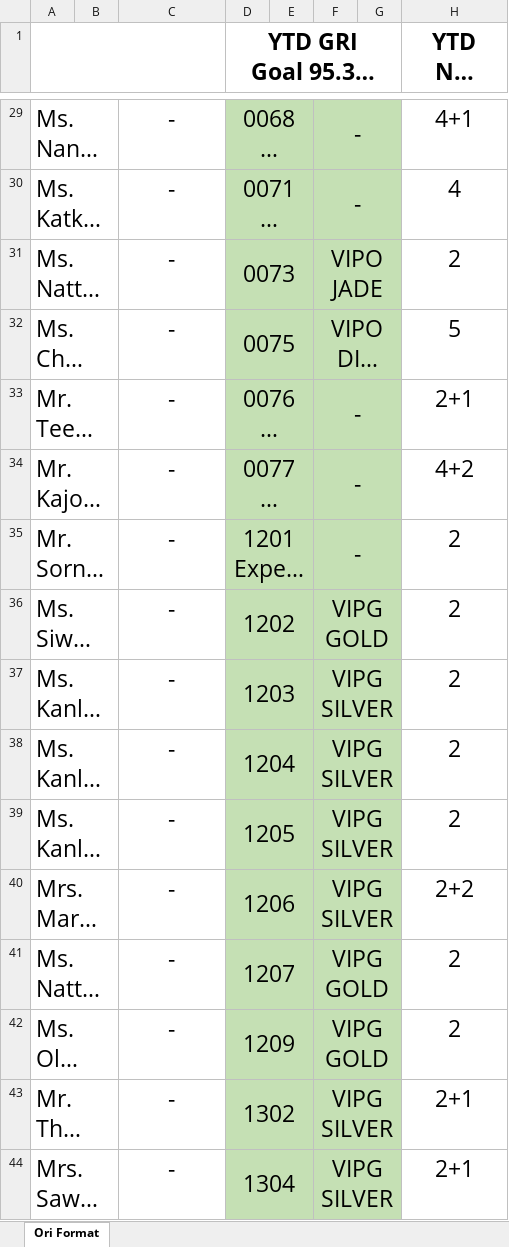
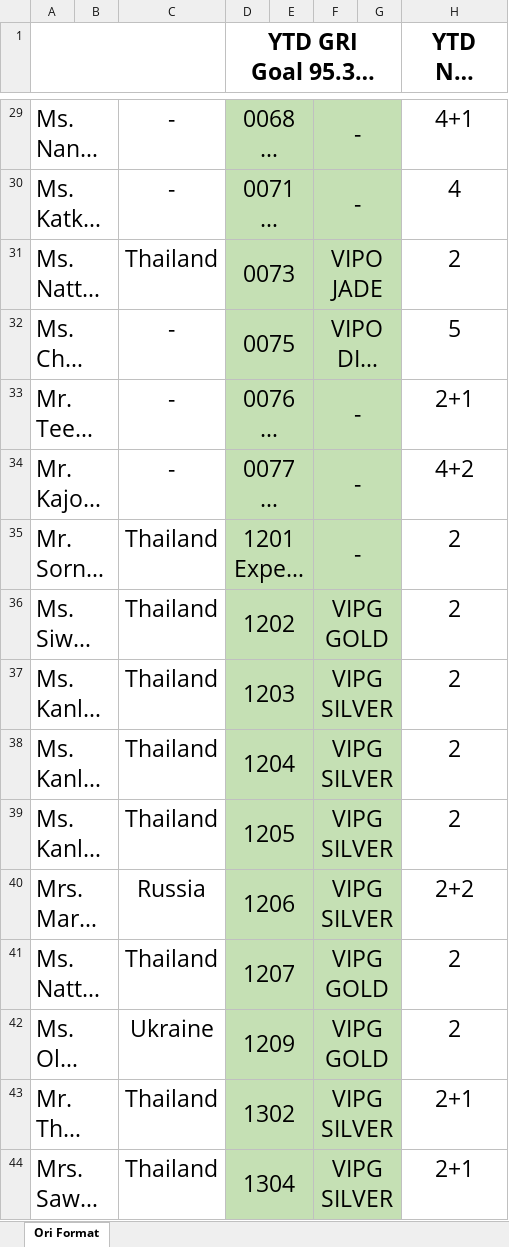
Before and after one commit to em94xd-png/ngt_VKHL, an Excel workbook: Briefing/Briefing.xlsx, sheet Ori Format, drawn as a sheet; only a part is shown, gaps mark what is left out; long unchanged cells end in …; values as stored, in another font and other column widths than the file's, no borders; charts and pictures not drawn; the diff covers the shown part only; the diff names each change by its address in the sheet, - before the commit and + after, or states it on an @@ line.

```diff
--- a/Briefing/Briefing.xlsx (sheet Ori Format)
+++ b/Briefing/Briefing.xlsx (sheet Ori Format)
-C31: -
+C31: Thailand
-C35:C39: -
+C35:C39: Thailand
-C40: -
+C40: Russia
-C41: -
+C41: Thailand
-C42: -
+C42: Ukraine
-C43:C44: -
+C43:C44: Thailand
```
Also changed, not shown: 155 edited cells elsewhere in this sheet, 3 other files.
